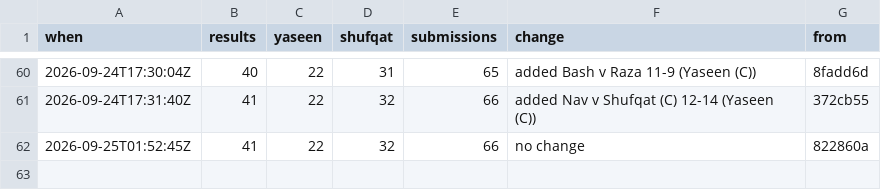
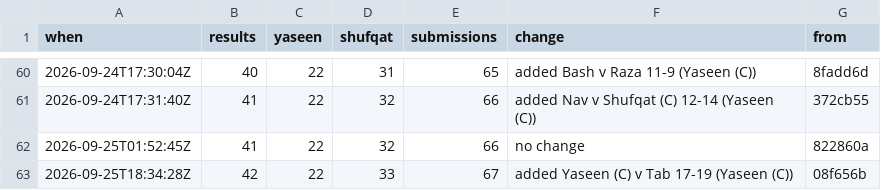
Before and after one commit to Ubiguy/mpgolf, a CSV file: score-log.csv, drawn as a sheet; only a part is shown, gaps mark what is left out; the diff names each change by its address in the sheet, - before the commit and + after, or states it on an @@ line.

```diff
--- a/score-log.csv
+++ b/score-log.csv
+row 63: 2026-09-25T18:34:28Z | 42 | 22 | 33 | 67 | added Yaseen (C) v Tab 17-19 (Yaseen (C)) | 08f656b
```
Also changed, not shown: 11 other files.
